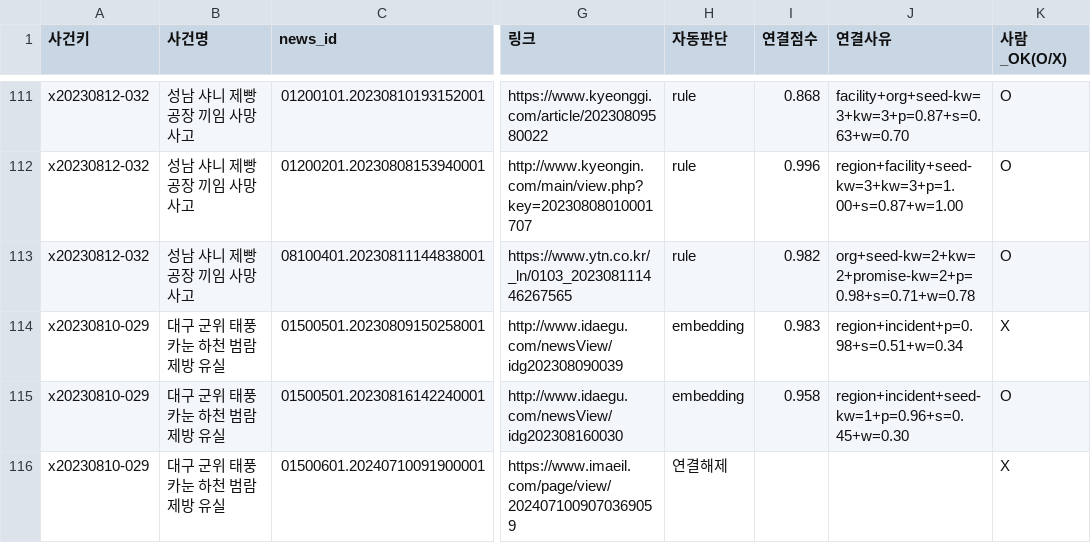
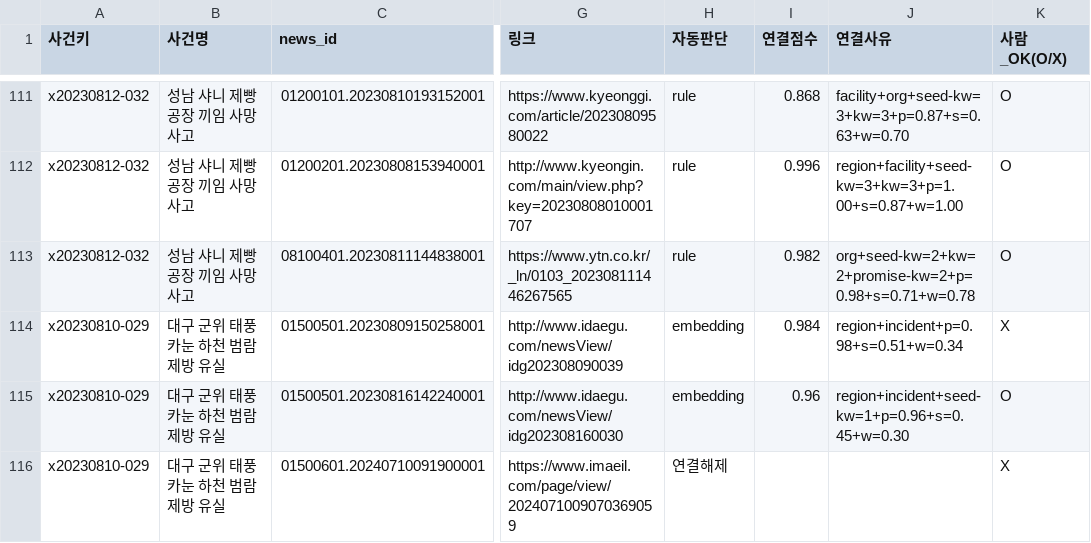
Before and after one commit to LH-GWAN/migyeol, a CSV file: backend/gold/cluster_sample.csv, drawn as a sheet; only a part is shown, gaps mark what is left out; the diff covers the shown part only; the diff names each change by its address in the sheet, - before the commit and + after, or states it on an @@ line.

```diff
--- a/backend/gold/cluster_sample.csv
+++ b/backend/gold/cluster_sample.csv
-I114 (연결점수): 0.983
+I114 (연결점수): 0.984
-I115 (연결점수): 0.958
+I115 (연결점수): 0.96
```
Also changed, not shown: 4 added rows, 4 removed rows, 1 moved row and 49 edited cells elsewhere in this file, backend/gold/experiment_labels.csv, backend/gold/org_sample.csv, 51 other files.
